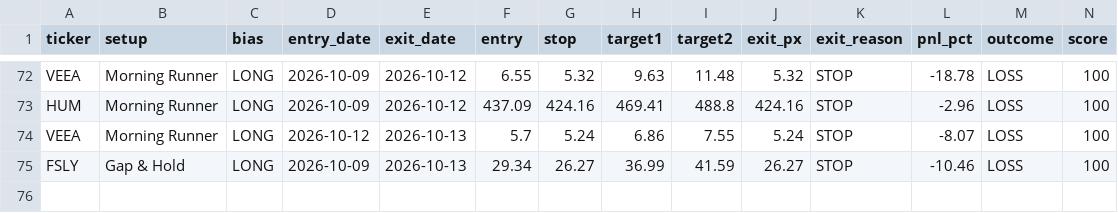
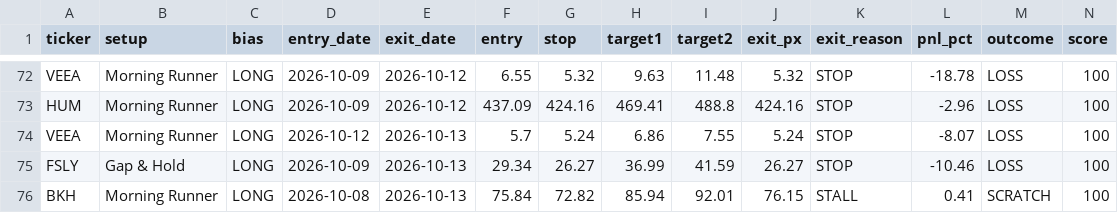
Before and after one commit to tsingh08/dman-algo-, a CSV file: dman_live_outcomes.csv, drawn as a sheet; only a part is shown, gaps mark what is left out; rows hold the shown columns only; the diff names each change by its address in the sheet, - before the commit and + after, or states it on an @@ line.

```diff
--- a/dman_live_outcomes.csv
+++ b/dman_live_outcomes.csv
+row 76: BKH | Morning Runner | LONG | 2026-10-08 | 2026-10-13 | 75.84 | 72.82 | 85.94 | 92.01 | 76.15 | STALL | 0.41 | SCRATCH | 100
```
Also changed, not shown: 5 other files.
